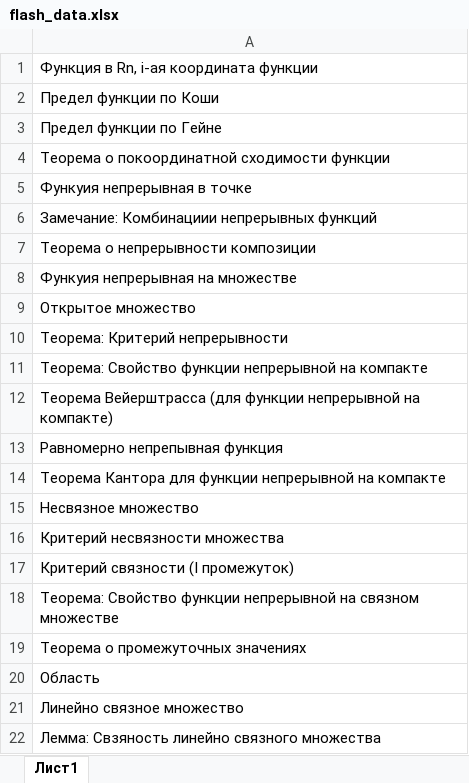
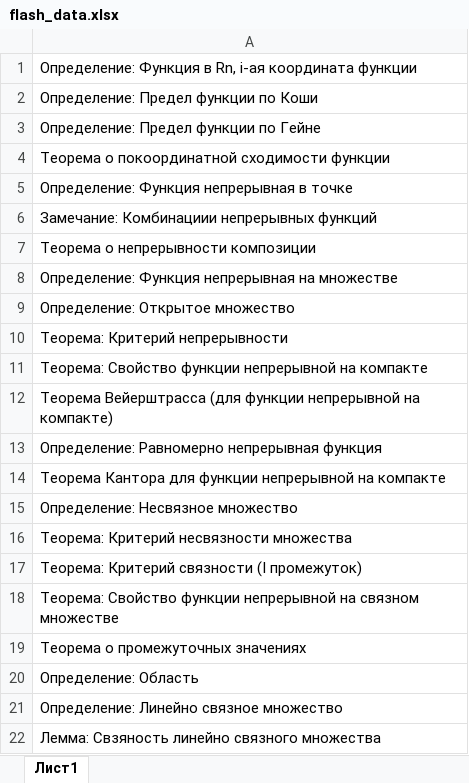
Before and after one commit to Claptar/Uni_help_bot, an Excel workbook: flash_cards/math/2/flash_data.xlsx, sheet Лист1, drawn as a sheet; values as stored, in another font and other column widths than the file's, no borders; the diff names each change by its address in the sheet, - before the commit and + after, or states it on an @@ line.

```diff
--- a/flash_cards/math/2/flash_data.xlsx (sheet Лист1)
+++ b/flash_cards/math/2/flash_data.xlsx (sheet Лист1)
-A1: Функция в Rn, i-ая координата функции
+A1: Определение: Функция в Rn, i-ая координата функции
-A2: Предел функции по Коши
+A2: Определение: Предел функции по Коши
-A3: Предел функции по Гейне
+A3: Определение: Предел функции по Гейне
-A5: Функуия непрерывная в точке
+A5: Определение: Функция непрерывная в точке
-A8: Функуия непрерывная на множестве
+A8: Определение: Функция непрерывная на множестве
-A9: Открытое множество
+A9: Определение: Открытое множество
-A13: Равномерно непрепывная функция
+A13: Определение: Равномерно непрерывная функция
-A15: Несвязное множество
+A15: Определение: Несвязное множество
-A16: Критерий несвязности множества
+A16: Теорема: Критерий несвязности множества
-A17: Критерий связности (I промежуток)
+A17: Теорема: Критерий связности (I промежуток)
-A20: Область
+A20: Определение: Область
-A21: Линейно связное множество
+A21: Определение: Линейно связное множество
```
Also changed, not shown: flash_cards/math/1/flash_data.xlsx, flash_cards/math/3/flash_data.xlsx, 3 other files.
